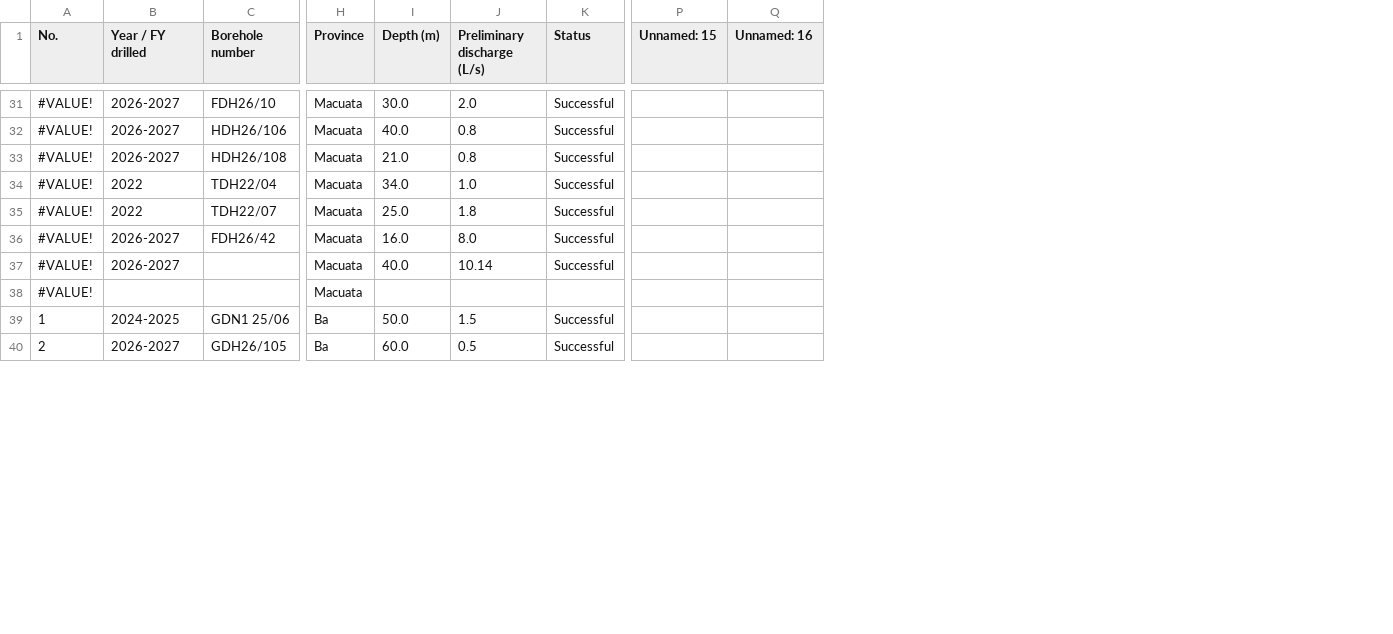
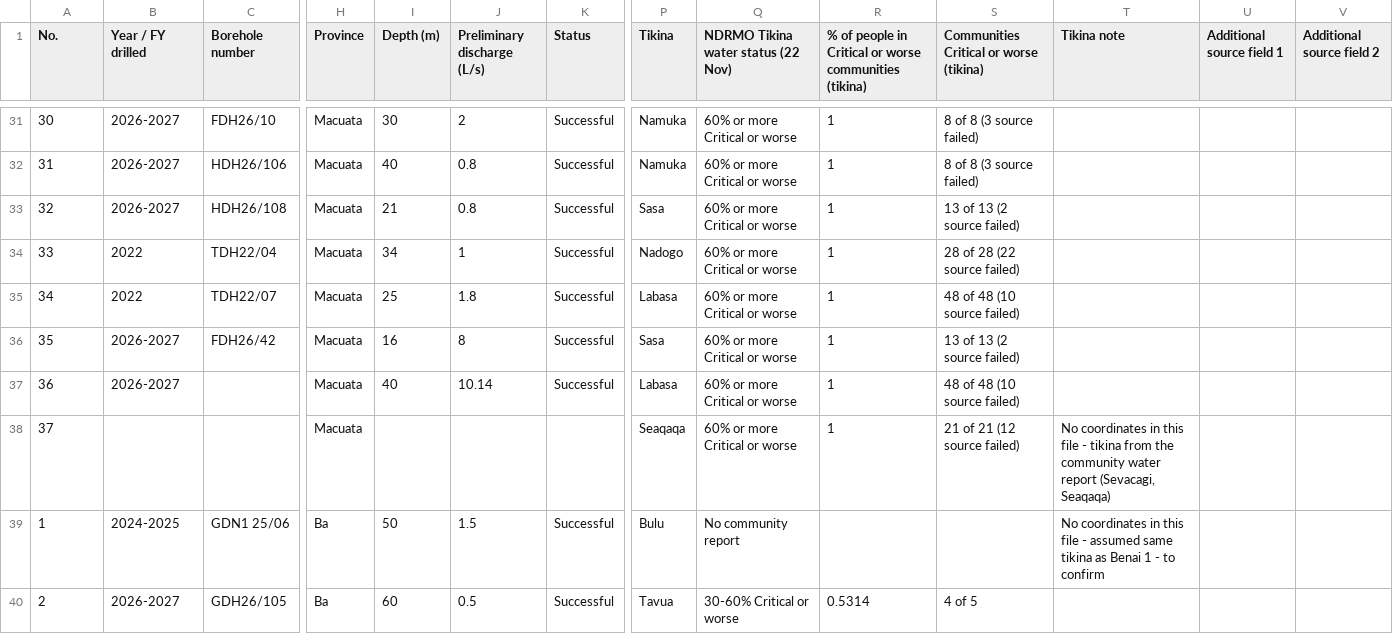
Before and after one commit to saulamule/mrd-borehole-management-system, a CSV file: data/boreholes.csv, drawn as a sheet; only a part is shown, gaps mark what is left out; addresses are those after the commit; the diff covers the shown part only; the diff names each change by its address in the sheet, - before the commit and + after, or states it on an @@ line.

Commit message:
Update 93 borehole records with Tikina and NDRMO water-status data

```diff
--- a/data/boreholes.csv
+++ b/data/boreholes.csv
+column P (Tikina), rows 31-40: Namuka | Namuka | Sasa | Nadogo | Labasa | Sasa | Labasa | Seaqaqa | Bulu | Tavua
+column Q, row 1: NDRMO Tikina water status (22 Nov); rows 31-40: 60% or more Critical or worse | 60% or more Critical or worse | 60% or more Critical or worse | 60% or more Critical or worse | 60% or more Critical or worse | 60% or more Critical or worse | 60% or more Critical or worse | 60% or more Critical or worse | No community report | 30-60% Critical or worse
+column R, row 1: % of people in Critical or worse communities (tikina); rows 31-40: 1 | 1 | 1 | 1 | 1 | 1 | 1 | 1 |  | 0.5314
+column S, row 1: Communities Critical or worse (tikina); rows 31-40: 8 of 8 (3 source failed) | 8 of 8 (3 source failed) | 13 of 13 (2 source failed) | 28 of 28 (22 source failed) | 48 of 48 (10 source failed) | 13 of 13 (2 source failed) | 48 of 48 (10 source failed) | 21 of 21 (12 source failed) |  | 4 of 5
+column T (Tikina note), rows 38-39: No coordinates in this file - tikina from the community water report (Sevacagi, Seaqaqa) | No coordinates in this file - assumed same tikina as Benai 1 - to confirm
-U1: Unnamed: 15
+U1: Additional source field 1
-V1: Unnamed: 16
+V1: Additional source field 2
-A31 (No.): #VALUE!
+A31 (No.): 30
-I31 (Depth (m)): 30.0
+I31 (Depth (m)): 30
-J31 (Preliminary discharge (L/s)): 2.0
+J31 (Preliminary discharge (L/s)): 2
-A32 (No.): #VALUE!
+A32 (No.): 31
-I32 (Depth (m)): 40.0
+I32 (Depth (m)): 40
-A33 (No.): #VALUE!
+A33 (No.): 32
-I33 (Depth (m)): 21.0
+I33 (Depth (m)): 21
-A34 (No.): #VALUE!
+A34 (No.): 33
-I34 (Depth (m)): 34.0
+I34 (Depth (m)): 34
-J34 (Preliminary discharge (L/s)): 1.0
+J34 (Preliminary discharge (L/s)): 1
-A35 (No.): #VALUE!
+A35 (No.): 34
-I35 (Depth (m)): 25.0
+I35 (Depth (m)): 25
-A36 (No.): #VALUE!
+A36 (No.): 35
-I36 (Depth (m)): 16.0
+I36 (Depth (m)): 16
-J36 (Preliminary discharge (L/s)): 8.0
+J36 (Preliminary discharge (L/s)): 8
-A37 (No.): #VALUE!
+A37 (No.): 36
-I37 (Depth (m)): 40.0
+I37 (Depth (m)): 40
-A38 (No.): #VALUE!
+A38 (No.): 37
-I39 (Depth (m)): 50.0
+I39 (Depth (m)): 50
-I40 (Depth (m)): 60.0
+I40 (Depth (m)): 60
```
Also changed, not shown: 120 edited cells elsewhere in this file.
